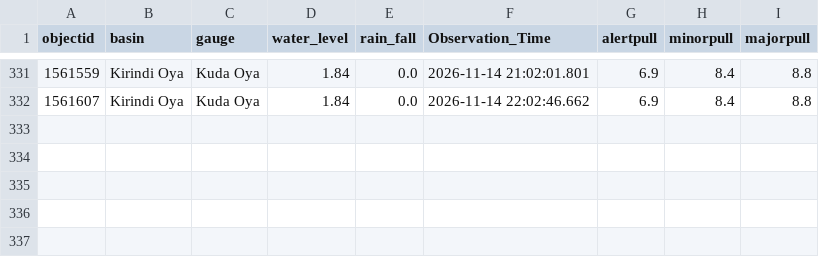
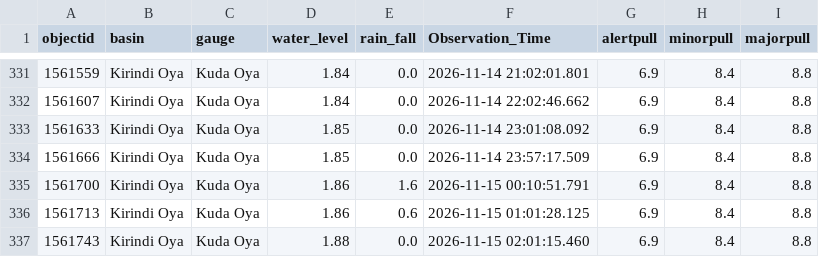
Before and after one commit to lokithasendila/CascadeRisk-Project, a CSV file: Station_Rainfall_CSVs/Kuda_Oya.csv, drawn as a sheet; only a part is shown, gaps mark what is left out.

```diff
--- a/Station_Rainfall_CSVs/Kuda_Oya.csv
+++ b/Station_Rainfall_CSVs/Kuda_Oya.csv
@@ -332 +332,6 @@ objectid,basin,gauge,water_level,rain_fall,Observation_Time,alertpull,minorpull,
 1561607,Kirindi Oya,Kuda Oya,1.84,0.0,2026-11-14 22:02:46.662,6.9,8.4,8.8
+1561633,Kirindi Oya,Kuda Oya,1.85,0.0,2026-11-14 23:01:08.092,6.9,8.4,8.8
+1561666,Kirindi Oya,Kuda Oya,1.85,0.0,2026-11-14 23:57:17.509,6.9,8.4,8.8
+1561700,Kirindi Oya,Kuda Oya,1.86,1.6,2026-11-15 00:10:51.791,6.9,8.4,8.8
+1561713,Kirindi Oya,Kuda Oya,1.86,0.6,2026-11-15 01:01:28.125,6.9,8.4,8.8
+1561743,Kirindi Oya,Kuda Oya,1.88,0.0,2026-11-15 02:01:15.460,6.9,8.4,8.8
```
Also changed, not shown: Station_Rainfall_CSVs/Holombuwa.csv, Station_Rainfall_CSVs/Kalawellawa_(Millakanda).csv, 35 other files.
